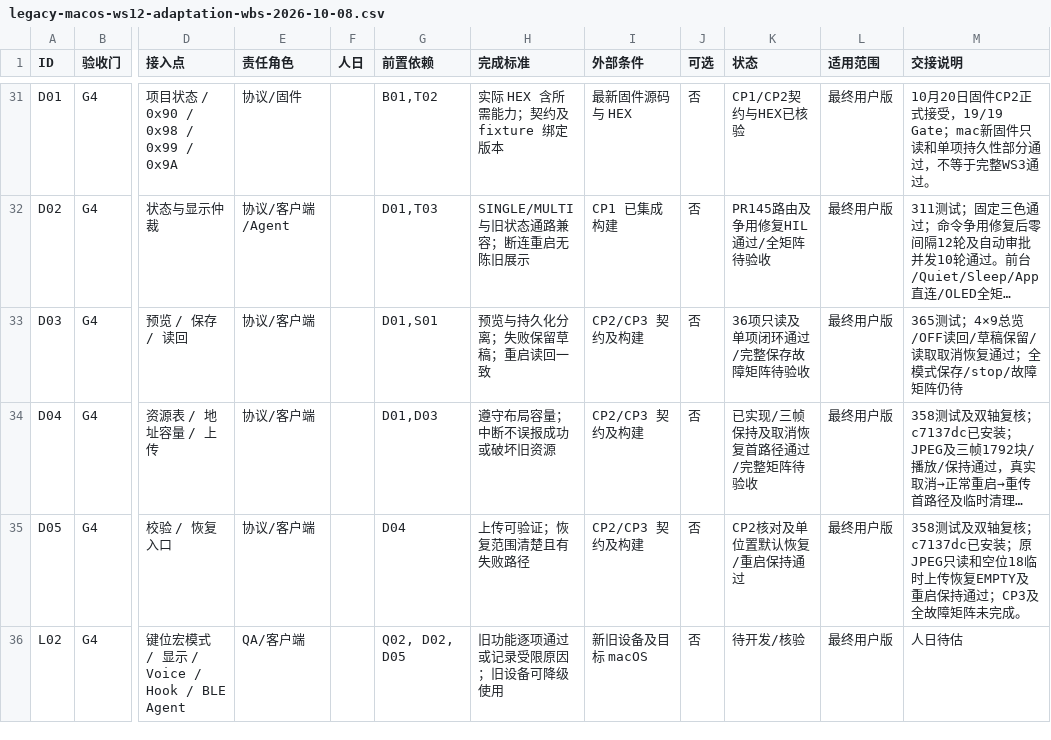
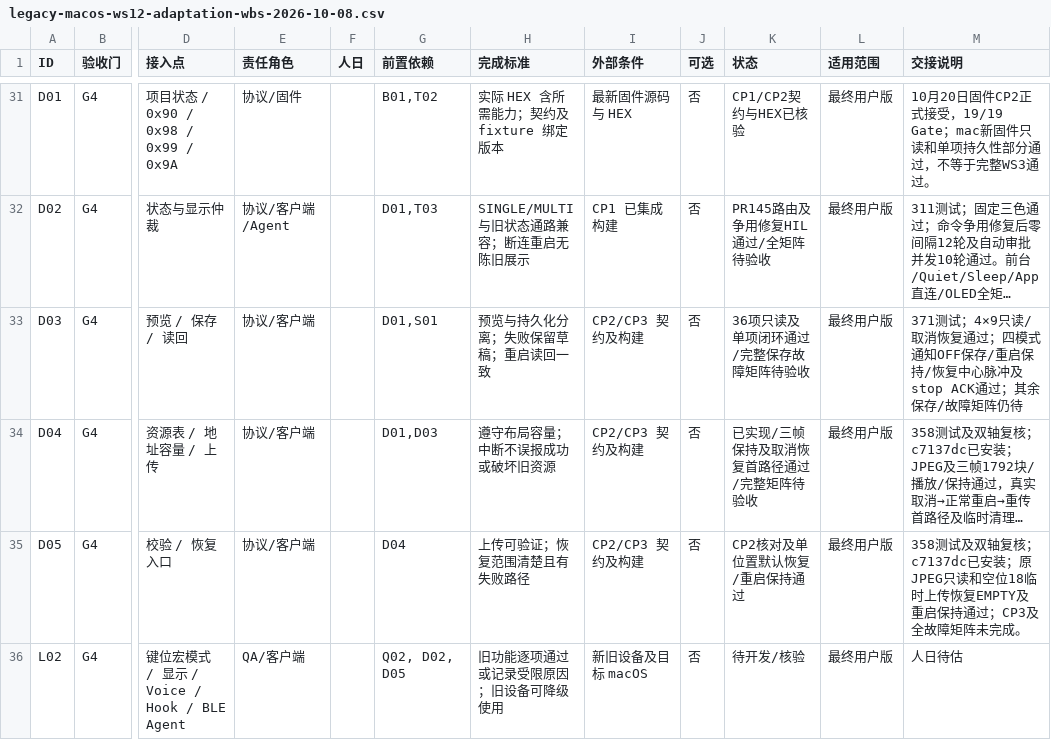
Before and after one commit to AhakeyAI/desktop, a CSV file: docs/ahastudio/legacy-macos-ws12-adaptation-wbs-2026-10-08.csv, drawn as a sheet; only a part is shown, gaps mark what is left out; long unchanged cells end in …; the diff names each change by its address in the sheet, - before the commit and + after, or states it on an @@ line.

```diff
--- a/docs/ahastudio/legacy-macos-ws12-adaptation-wbs-2026-10-08.csv
+++ b/docs/ahastudio/legacy-macos-ws12-adaptation-wbs-2026-10-08.csv
-M33 (交接说明): 365测试；4×9总览/OFF读回/草稿保留/读取取消恢复通过；全模式保存/stop/故障矩阵…
+M33 (交接说明): 371测试；4×9只读/取消恢复通过；四模式通知OFF保存/重启保持/恢复中心脉冲及stop ACK通过；其余保存/故障矩阵…
```
Also changed, not shown: 3 other files.
